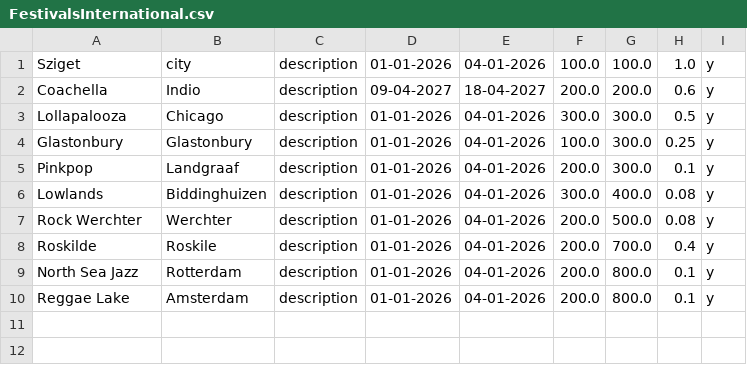
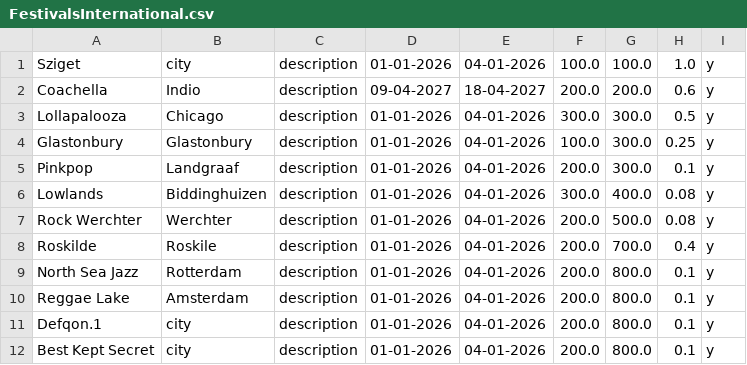
Before and after one commit to jan438/Festivals, a CSV file: Data/FestivalsInternational.csv, drawn as a sheet; the diff names each change by its address in the sheet, - before the commit and + after, or states it on an @@ line.

```diff
--- a/Data/FestivalsInternational.csv
+++ b/Data/FestivalsInternational.csv
+row 11: Defqon.1 | city | description | 01-01-2026 | 04-01-2026 | 200.0 | 800.0 | 0.1 | y
+row 12: Best Kept Secret | city | description | 01-01-2026 | 04-01-2026 | 200.0 | 800.0 | 0.1 | y
```
Also changed, not shown: 3 other files.
